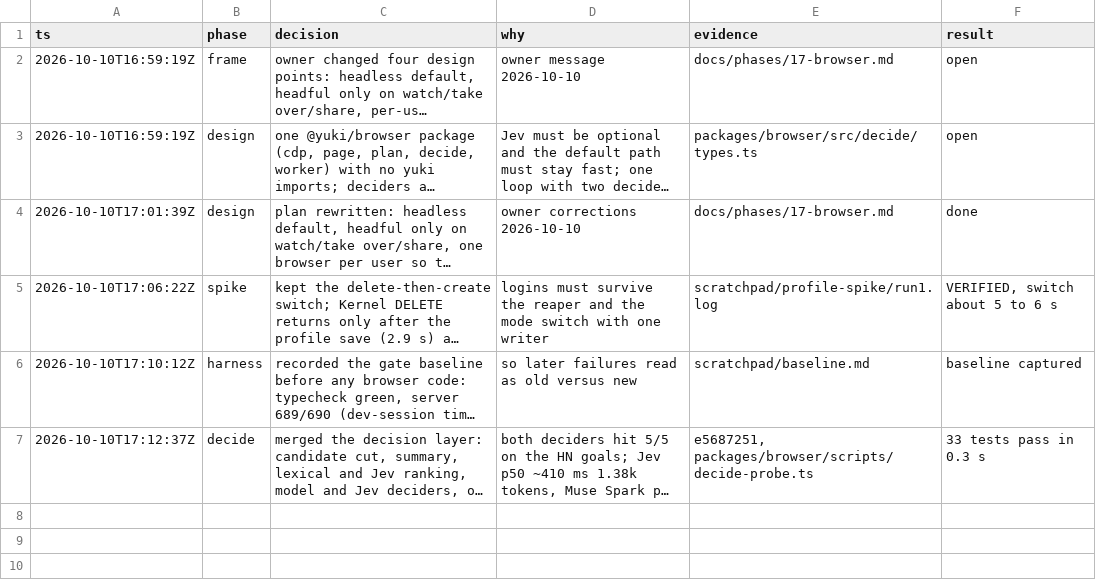
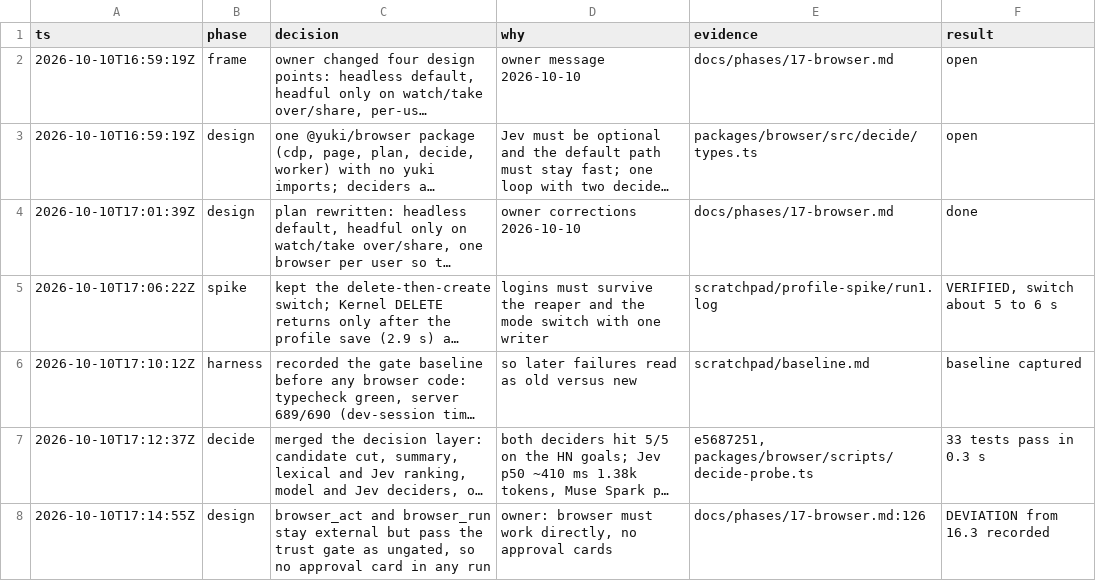
Before and after one commit to keyurbodar/kiko, a TSV file: .audit/browser-p17.tsv, drawn as a sheet; long unchanged cells end in …; the diff names each change by its address in the sheet, - before the commit and + after, or states it on an @@ line.

```diff
--- a/.audit/browser-p17.tsv
+++ b/.audit/browser-p17.tsv
+row 8: 2026-10-10T17:14:55Z | design | browser_act and browser_run stay external but pass the trust gate as ungated, so no approval card in any run | owner: browser must work directly, no approval cards | docs/phases/17-browser.md:126 | DEVIATION from 16.3 recorded
```
Also changed, not shown: tasks.tsv, 2 other files.
